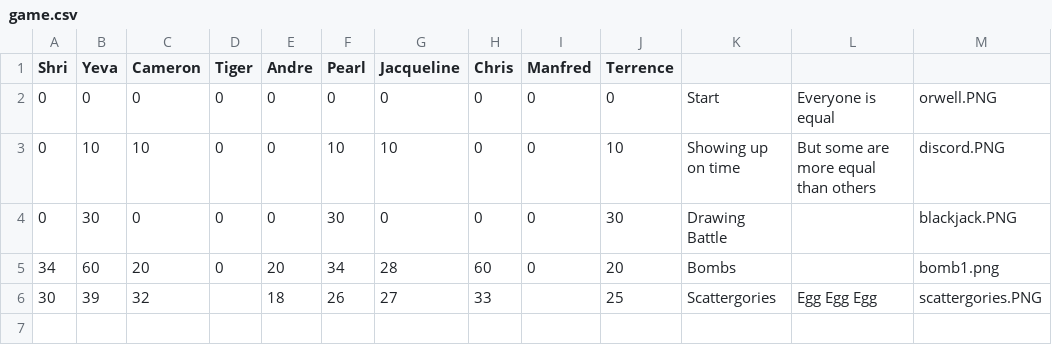
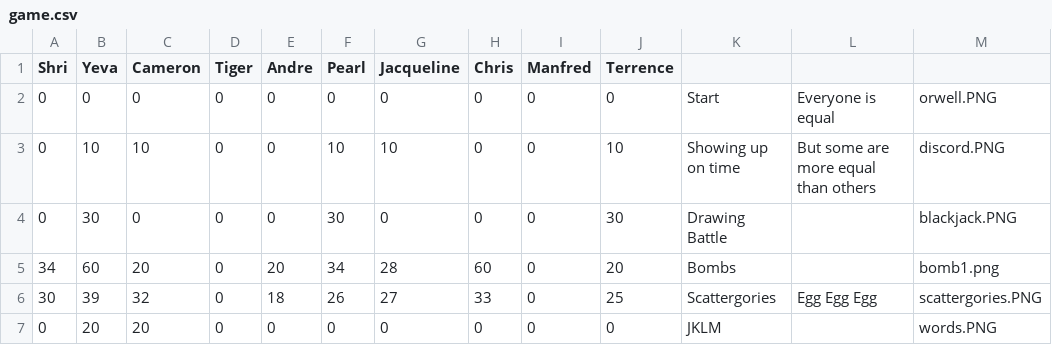
Before and after one commit to iangitscode/games-night-scoreboard, a CSV file: game.csv, drawn as a sheet.

Commit message:
JKLM

```diff
--- a/game.csv
+++ b/game.csv
@@ -5,2 +5,3 @@ Shri,Yeva,Cameron,Tiger,Andre,Pearl,Jacqueline,Chris,Manfred,Terrence,,,
 34,60,20,0,20,34,28,60,0,20,Bombs,,bomb1.png
-30,39,32,,18,26,27,33,,25,Scattergories,Egg Egg Egg,scattergories.PNG
+30,39,32,0,18,26,27,33,0,25,Scattergories,Egg Egg Egg,scattergories.PNG
+0,20,20,0,0,0,0,0,0,0,JKLM,,words.PNG
```
